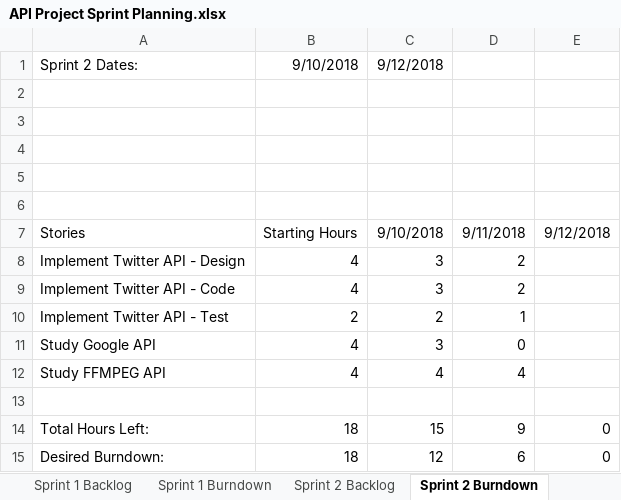
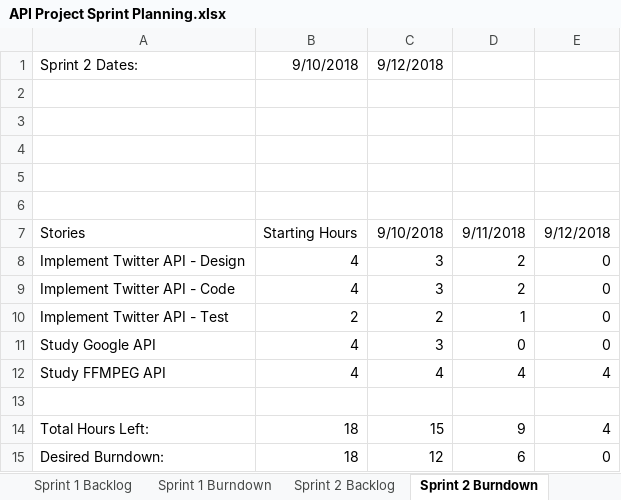
Before and after one commit to zorzonp/BU_API_Project, an Excel workbook: API Project Sprint Planning.xlsx, sheet Sprint 2 Burndown, drawn as a sheet; values as stored, in another font and other column widths than the file's, no borders; charts and pictures not drawn; the diff names each change by its address in the sheet, - before the commit and + after, or states it on an @@ line.

Commit message:
updated the burndown

```diff
--- a/API Project Sprint Planning.xlsx (sheet Sprint 2 Burndown)
+++ b/API Project Sprint Planning.xlsx (sheet Sprint 2 Burndown)
-E8:E11: (empty)
+E8:E11: 0
-E12: (empty)
+E12: 4
-E14: 0
+E14: 4
```
Also changed, not shown: charts or pictures, 3 other files.
